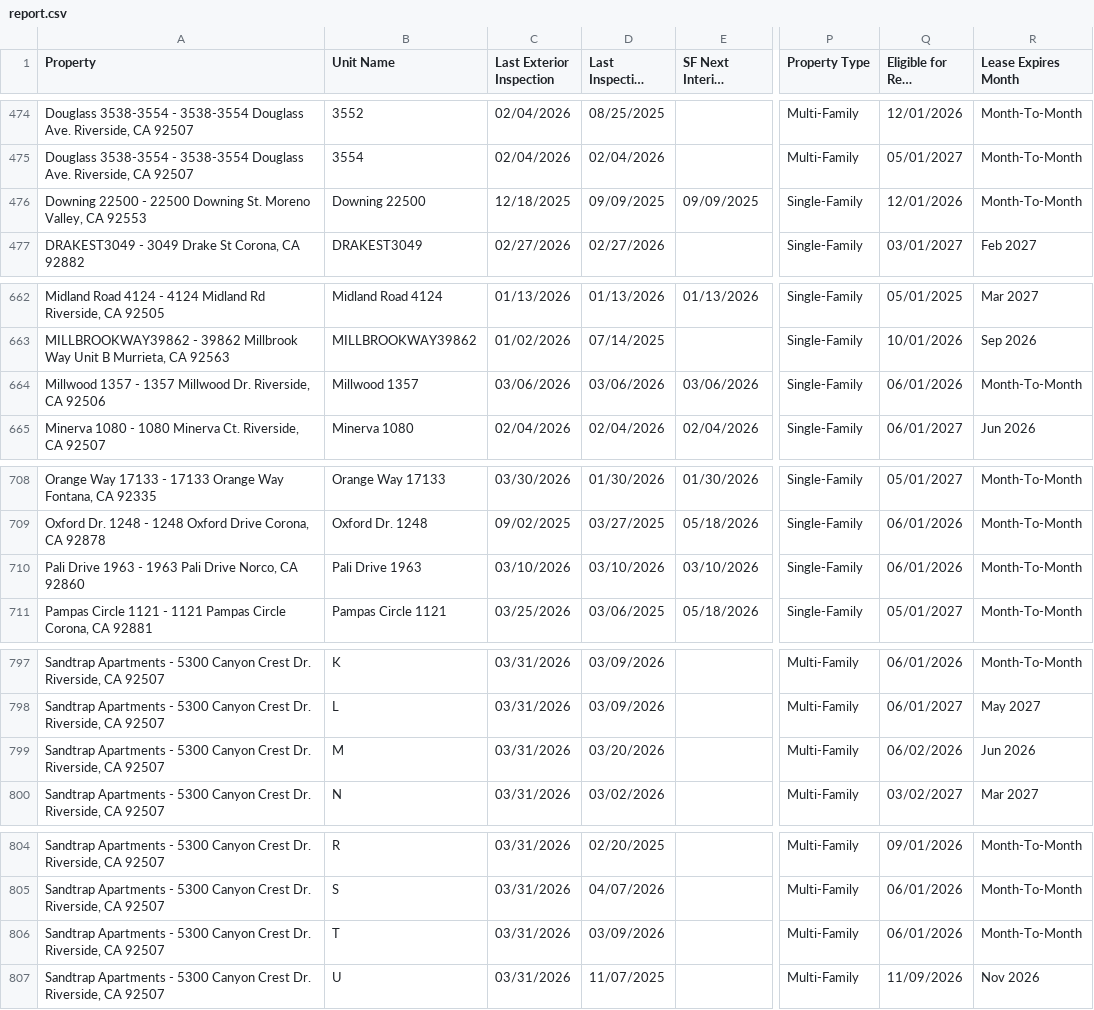
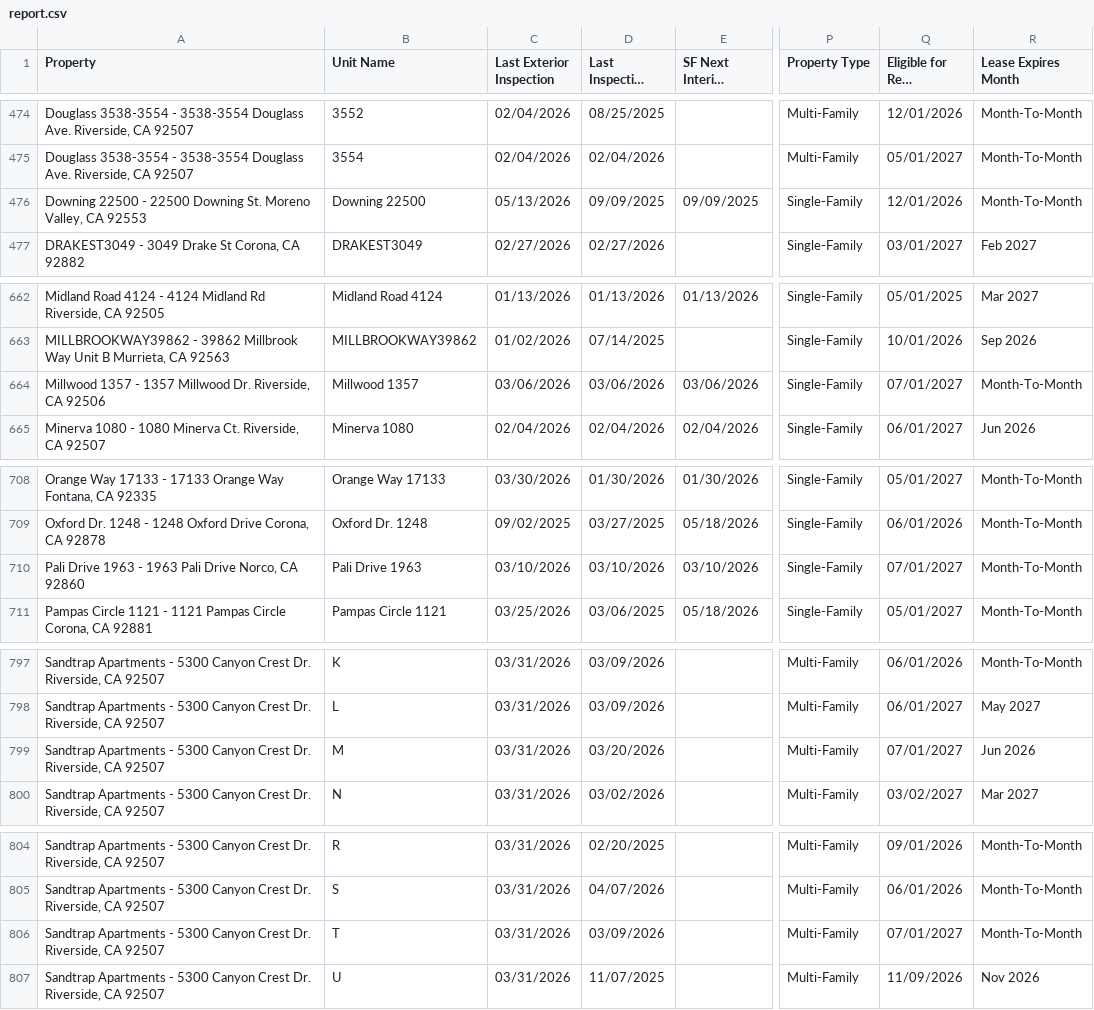
Before and after one commit to ryconnpm/inspection-portal, a CSV file: data/report.csv, drawn as a sheet; only a part is shown, gaps mark what is left out; long unchanged cells end in …; the diff covers the shown part only; the diff names each change by its address in the sheet, - before the commit and + after, or states it on an @@ line.

Commit message:
Auto-update inspection report

```diff
--- a/data/report.csv
+++ b/data/report.csv
-C476 (Last Exterior Inspection): 12/18/2025
+C476 (Last Exterior Inspection): 05/13/2026
-Q664 (Eligible for Rent Increase): 06/01/2026
+Q664 (Eligible for Rent Increase): 07/01/2027
-Q710 (Eligible for Rent Increase): 06/01/2026
+Q710 (Eligible for Rent Increase): 07/01/2027
-Q799 (Eligible for Rent Increase): 06/02/2026
+Q799 (Eligible for Rent Increase): 07/01/2027
-Q806 (Eligible for Rent Increase): 06/01/2026
+Q806 (Eligible for Rent Increase): 07/01/2027
```
Also changed, not shown: 35 edited cells elsewhere in this file.
